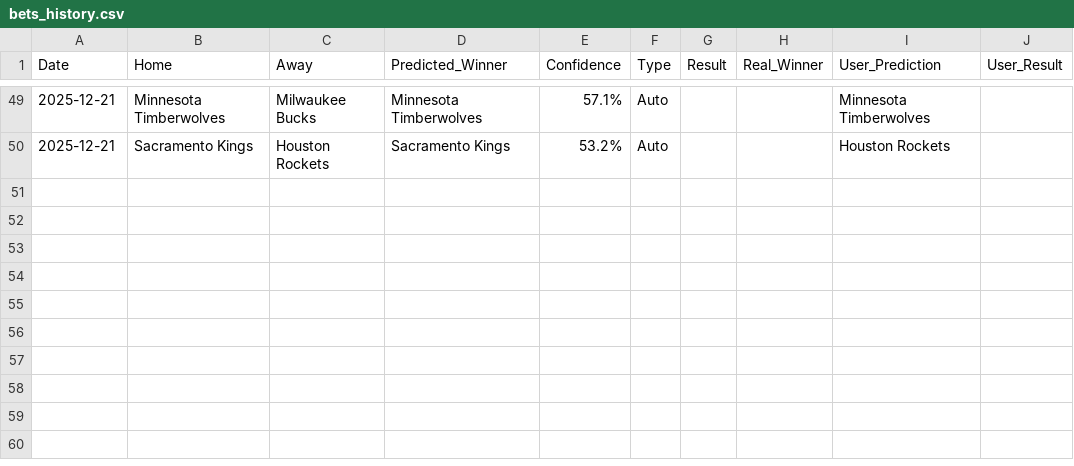
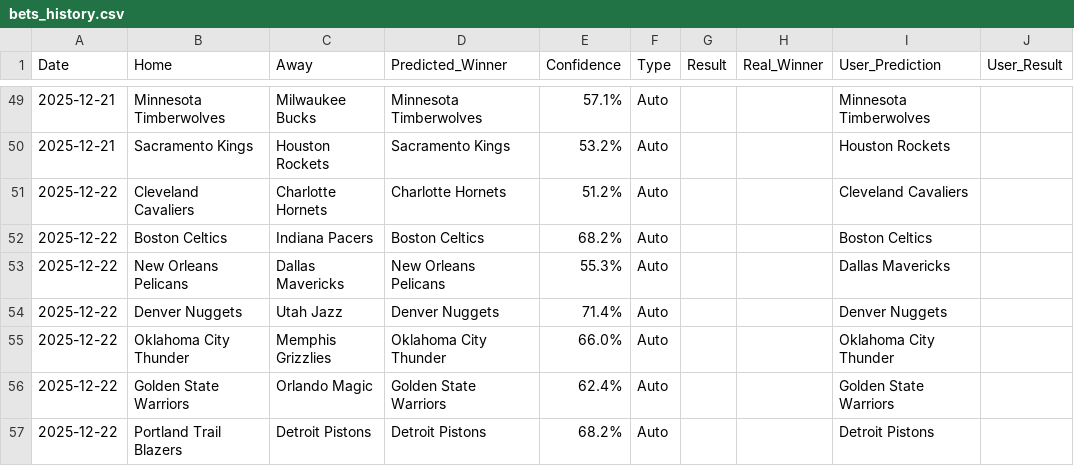
Before and after one commit to ykaraky/nba-agent-predictor, a CSV file: data/bets_history.csv, drawn as a sheet; only a part is shown, gaps mark what is left out; the diff names each change by its address in the sheet, - before the commit and + after, or states it on an @@ line.

Commit message:
v7 sync - update ia & ik bets

```diff
--- a/data/bets_history.csv
+++ b/data/bets_history.csv
+row 51: 2025-12-22 | Cleveland Cavaliers | Charlotte Hornets | Charlotte Hornets | 51.2% | Auto |  |  | Cleveland Cavaliers
+row 52: 2025-12-22 | Boston Celtics | Indiana Pacers | Boston Celtics | 68.2% | Auto |  |  | Boston Celtics
+row 53: 2025-12-22 | New Orleans Pelicans | Dallas Mavericks | New Orleans Pelicans | 55.3% | Auto |  |  | Dallas Mavericks
+row 54: 2025-12-22 | Denver Nuggets | Utah Jazz | Denver Nuggets | 71.4% | Auto |  |  | Denver Nuggets
+row 55: 2025-12-22 | Oklahoma City Thunder | Memphis Grizzlies | Oklahoma City Thunder | 66.0% | Auto |  |  | Oklahoma City Thunder
+row 56: 2025-12-22 | Golden State Warriors | Orlando Magic | Golden State Warriors | 62.4% | Auto |  |  | Golden State Warriors
+row 57: 2025-12-22 | Portland Trail Blazers | Detroit Pistons | Detroit Pistons | 68.2% | Auto |  |  | Detroit Pistons
```
